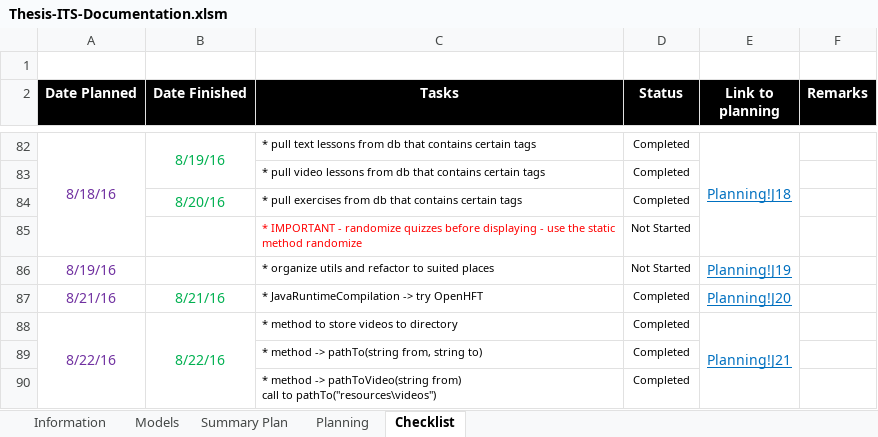
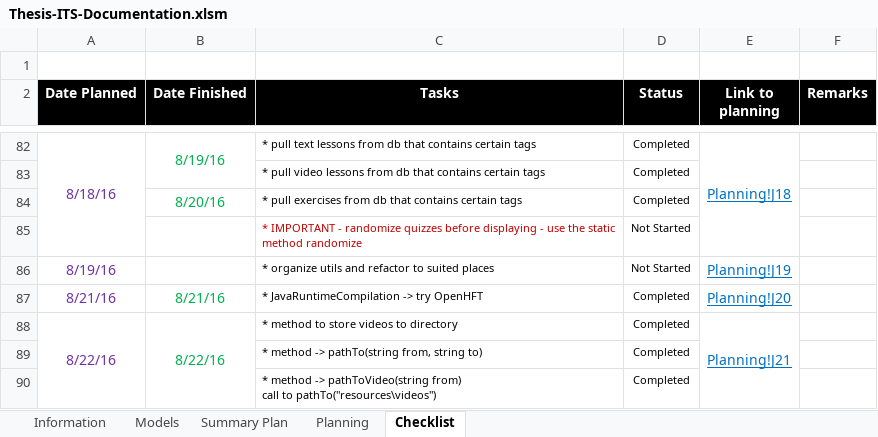
Before and after one commit to robertoguazon/Thesis-ITS, an Excel workbook: Thesis-ITS-Documentation.xlsm, sheet Checklist, drawn as a sheet; only a part is shown, gaps mark what is left out; values as stored, in another font and other column widths than the file's, no borders; conditional formats not drawn; the diff covers the shown part only; the diff names each change by its address in the sheet, - before the commit and + after, or states it on an @@ line.

```diff
--- a/Thesis-ITS-Documentation.xlsm (sheet Checklist)
+++ b/Thesis-ITS-Documentation.xlsm (sheet Checklist)
-C85 text colour: #FF0000
+C85 text colour: #C00000
```
Also changed, not shown: 6 added rows, 1 edited cell and cell formats elsewhere in this sheet, sheet Summary Plan, sheet Planning, charts or pictures, 11 other files.
